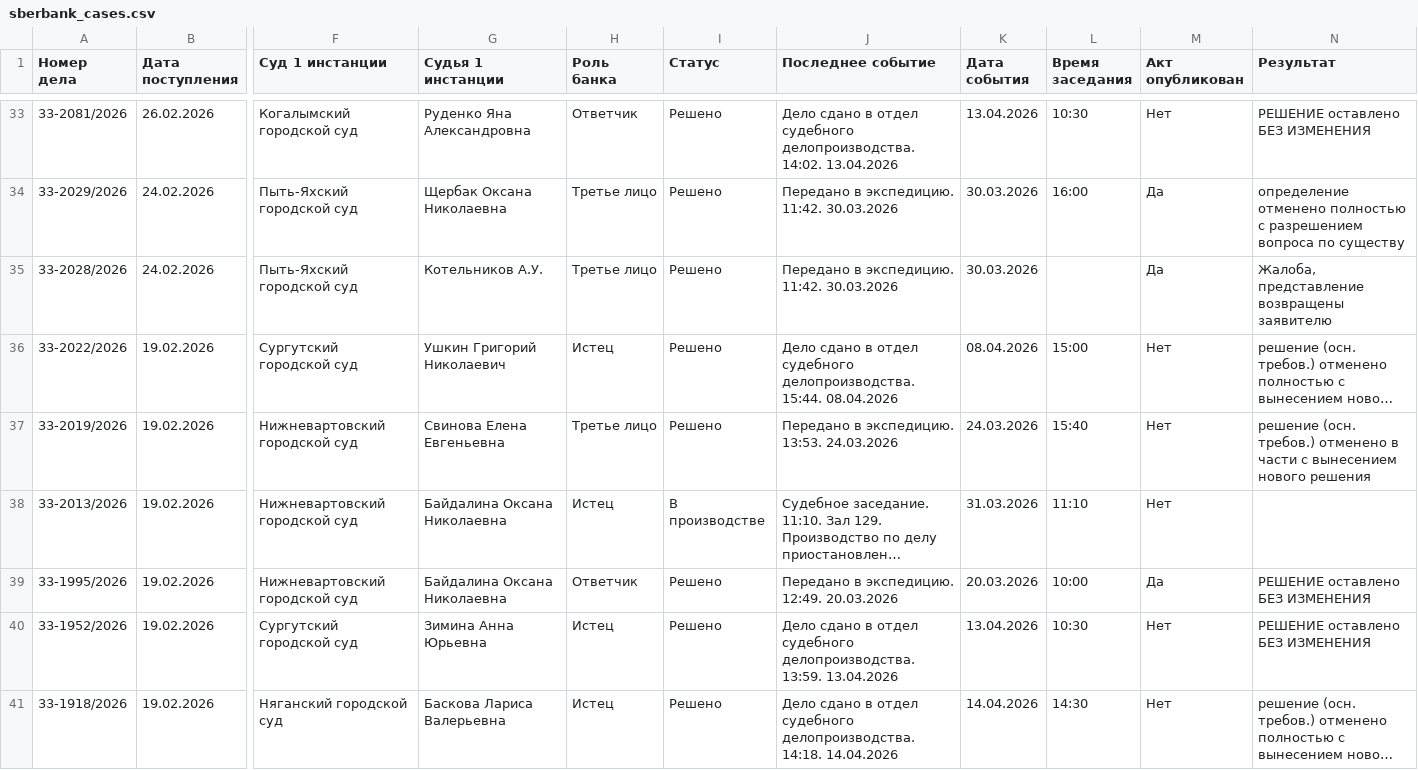
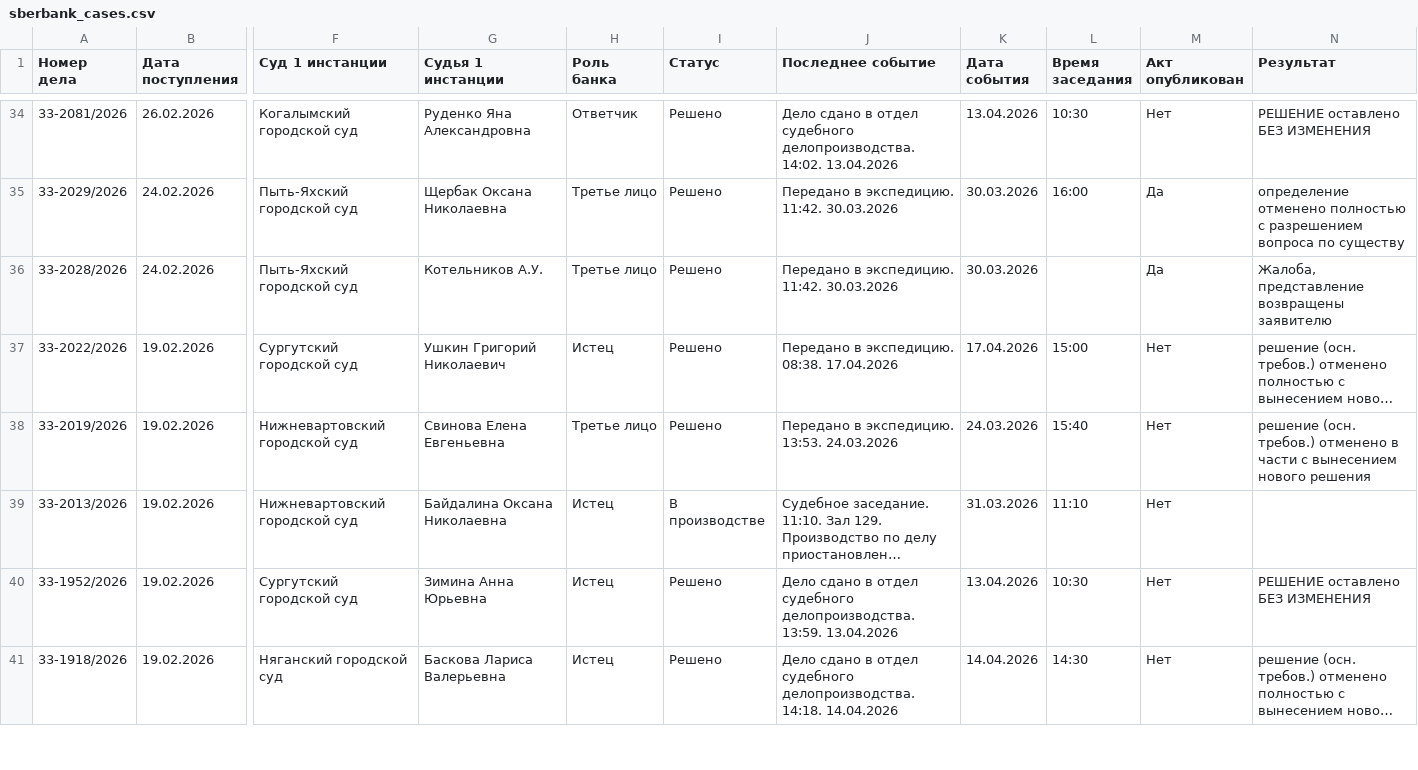
Before and after one commit to SelivanovAS/dashboard, a CSV file: data/sberbank_cases.csv, drawn as a sheet; only a part is shown, gaps mark what is left out; long unchanged cells end in …; removed rows and columns are numbered as before the commit, all else as after; rows hold the shown columns only; the diff covers the shown part only; the diff names each change by its address in the sheet, - before the commit and + after, or states it on an @@ line.

```diff
--- a/data/sberbank_cases.csv
+++ b/data/sberbank_cases.csv
-J37 (Последнее событие): Дело сдано в отдел судебного делопроизводства. 15:44. 08.04.2026
+J37 (Последнее событие): Передано в экспедицию. 08:38. 17.04.2026
-K37 (Дата события): 08.04.2026
+K37 (Дата события): 17.04.2026
-row 39: 33-1995/2026 | 19.02.2026 | Нижневартовский городской суд | Байдалина Оксана Николаевна | Ответчик | Решено | Передано в экспедицию. 12:49. 20.03.2026 | 20.03.2026 | 10:00 | Да | РЕШЕНИЕ оставлено БЕЗ ИЗМЕНЕНИЯ
```
Also changed, not shown: 1 added row, 8 removed rows and 14 edited cells elsewhere in this file, data/sberbank_cases_archive.csv, 2 other files.
